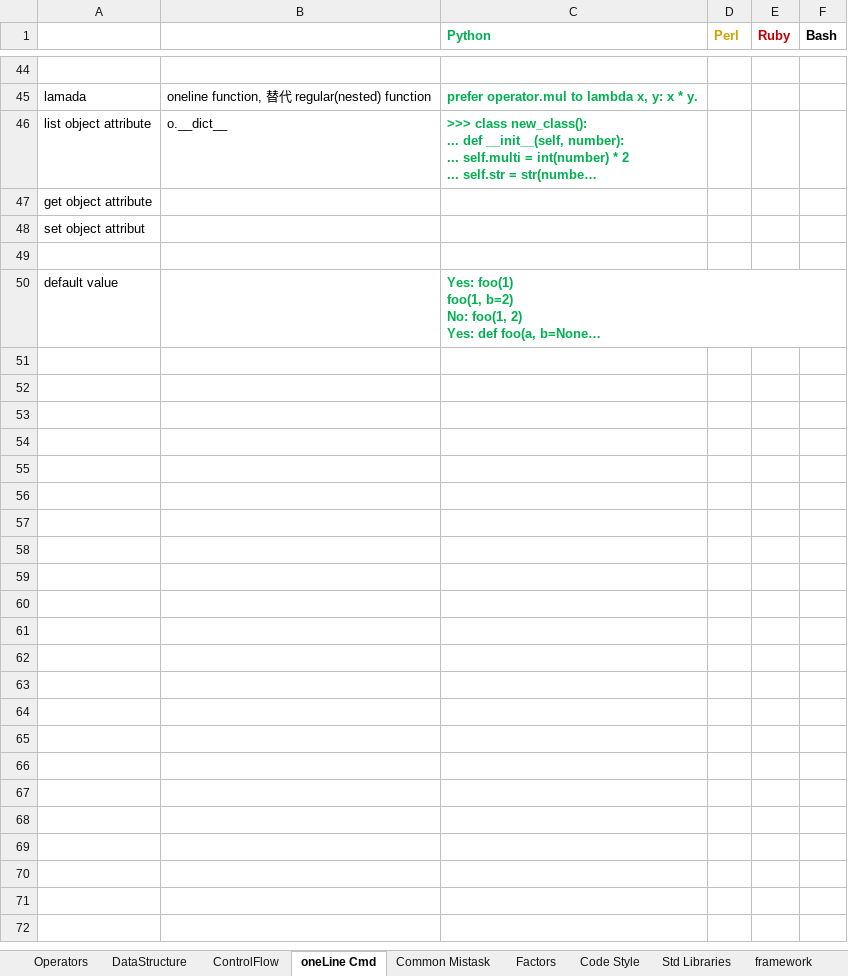
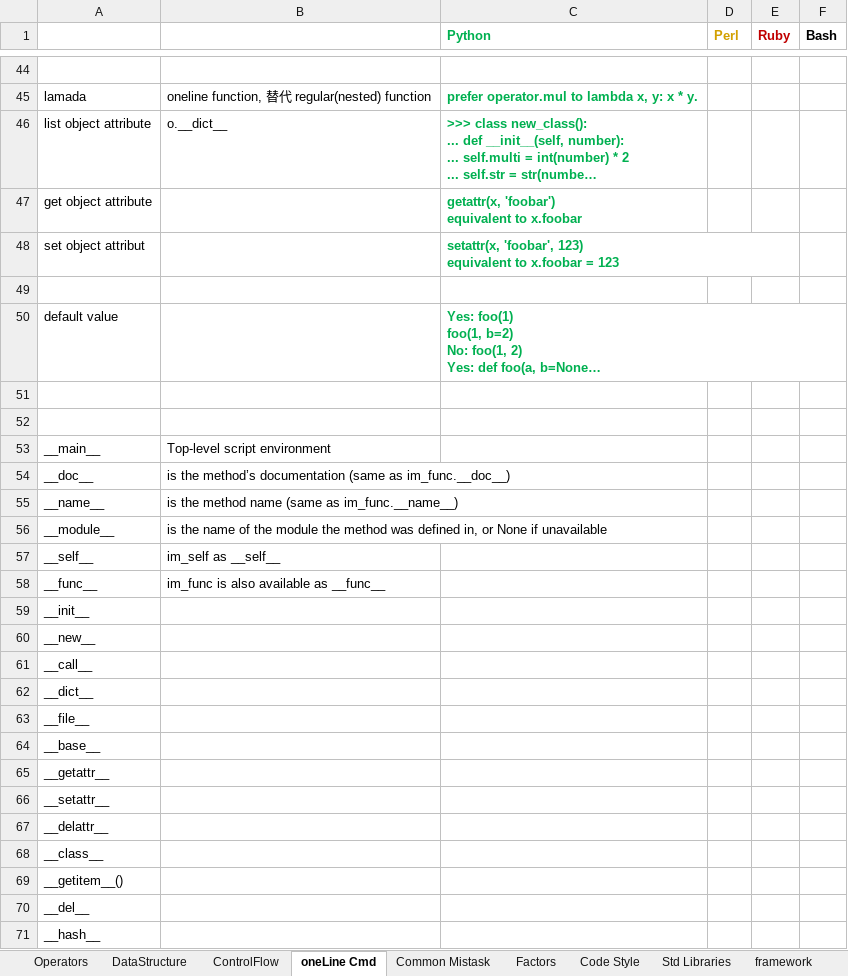
Before and after one commit to li-yong/CheatSheet_ScriptLanguage, an Excel workbook: CheatSheet_ScriptLanguage.xlsx, sheet oneLine Cmd, drawn as a sheet; only a part is shown, gaps mark what is left out; long unchanged cells end in …; values as stored, in another font and other column widths than the file's, no borders; conditional formats not drawn; ↵ is a line break in a cell; the diff covers the shown part only; the diff names each change by its address in the sheet, - before the commit and + after, or states it on an @@ line.

```diff
--- a/CheatSheet_ScriptLanguage.xlsx (sheet oneLine Cmd)
+++ b/CheatSheet_ScriptLanguage.xlsx (sheet oneLine Cmd)
-C47 (Python): (empty)
+C47 (Python): getattr(x, 'foobar') ↵ equivalent to x.foobar
-C48 (Python): (empty)
+C48 (Python): setattr(x, 'foobar', 123) ↵ equivalent to x.foobar = 123
+row 51: (empty)
+row 52: (empty)
+row 53: __main__ | Top-level script environment
+row 54: __doc__ | is the method’s documentation (same as im_func.__doc__)
+row 55: __name__ | is the method name (same as im_func.__name__)
+row 56: __module__ | is the name of the module the method was defined in, or None if unavailable
+row 57: __self__ | im_self as __self__
+row 58: __func__ | im_func is also available as __func__
+row 59: __init__
+row 60: __new__
+row 61: __call__
+row 62: __dict__
+row 63: __file__
+row 64: __base__
+row 65: __getattr__
+row 66: __setattr__
+row 67: __delattr__
+row 68: __class__
+row 69: __getitem__()
+row 70: __del__
+row 71: __hash__
```
Also changed, not shown: 1 edited cell elsewhere in this sheet.
